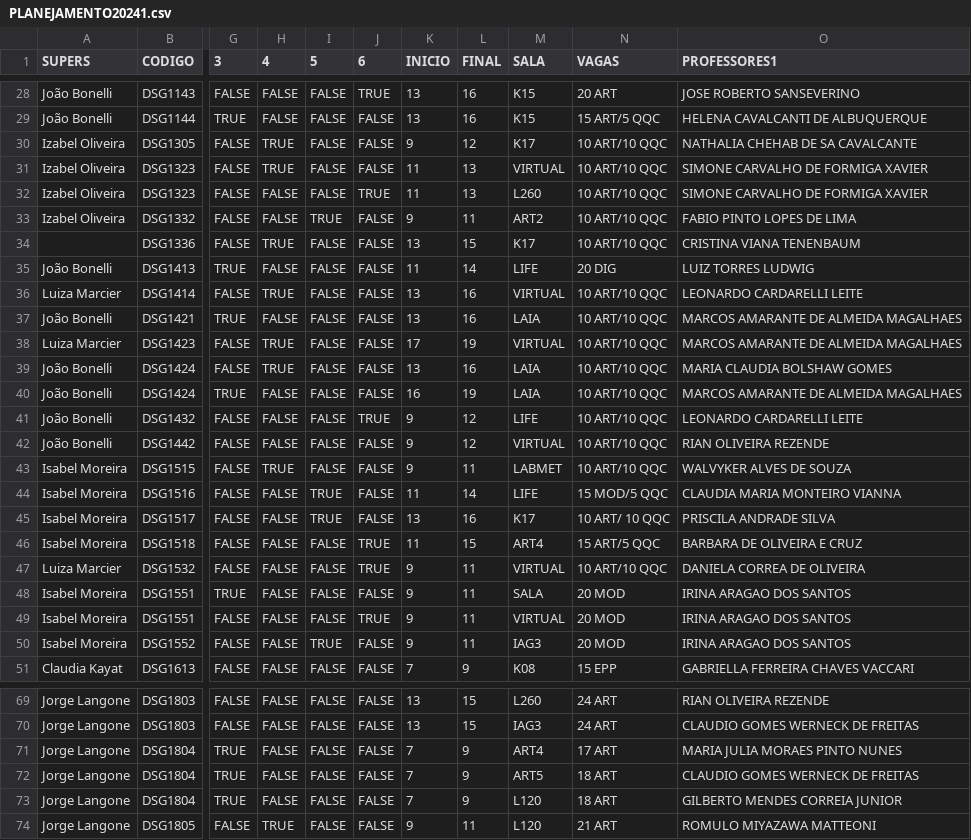
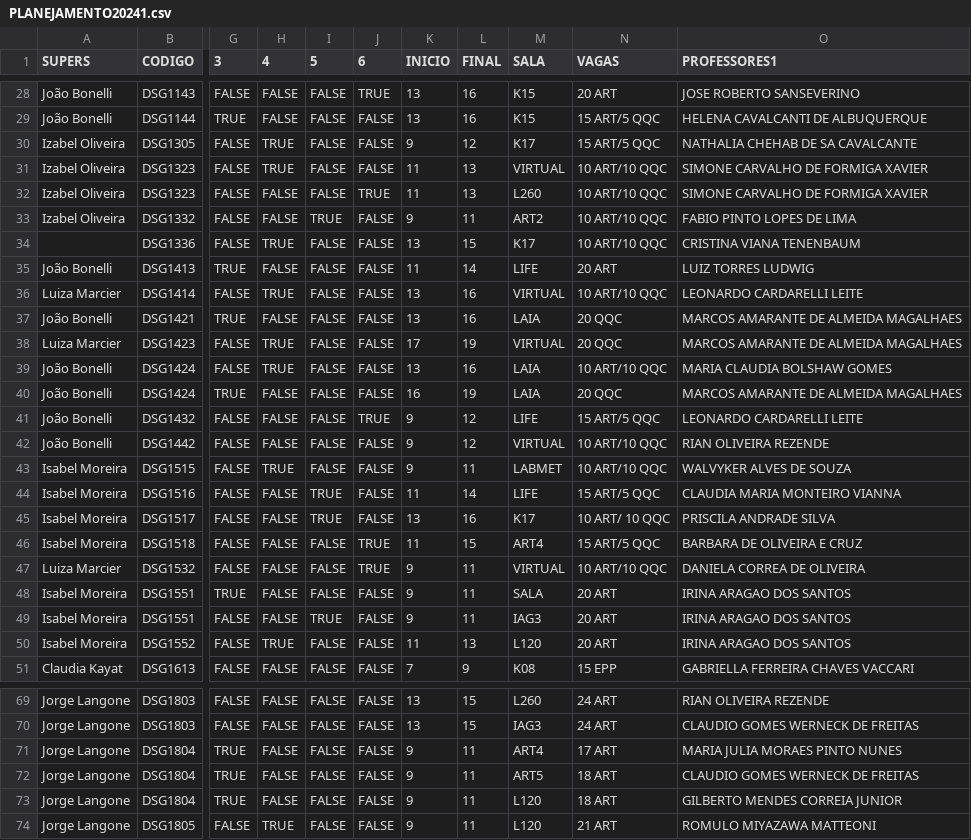
Before and after one commit to lifepucrio/lifepucrio.github.io, a CSV file: Planejamento241_Periodos/data/PLANEJAMENTO20241.csv, drawn as a sheet; only a part is shown, gaps mark what is left out; the diff covers the shown part only; the diff names each change by its address in the sheet, - before the commit and + after, or states it on an @@ line.

```diff
--- a/Planejamento241_Periodos/data/PLANEJAMENTO20241.csv
+++ b/Planejamento241_Periodos/data/PLANEJAMENTO20241.csv
-N30 (VAGAS): 10 ART/10 QQC
+N30 (VAGAS): 15 ART/5 QQC
-N35 (VAGAS): 20 DIG
+N35 (VAGAS): 20 ART
-N37:N38 (VAGAS): 10 ART/10 QQC
+N37:N38 (VAGAS): 20 QQC
-N40 (VAGAS): 10 ART/10 QQC
+N40 (VAGAS): 20 QQC
-N41 (VAGAS): 10 ART/10 QQC
+N41 (VAGAS): 15 ART/5 QQC
-N44 (VAGAS): 15 MOD/5 QQC
+N44 (VAGAS): 15 ART/5 QQC
-N48:N50 (VAGAS): 20 MOD
+N48:N50 (VAGAS): 20 ART
-I49 (5): FALSE
+I49 (5): TRUE
-J49 (6): TRUE
+J49 (6): FALSE
-M49 (SALA): VIRTUAL
+M49 (SALA): IAG3
-H50 (4): FALSE
+H50 (4): TRUE
-I50 (5): TRUE
+I50 (5): FALSE
-K50 (INICIO): 9
+K50 (INICIO): 11
-L50 (FINAL): 11
+L50 (FINAL): 13
-M50 (SALA): IAG3
+M50 (SALA): L120
-K71:K73 (INICIO): 7
+K71:K73 (INICIO): 9
-L71:L73 (FINAL): 9
+L71:L73 (FINAL): 11
```
Also changed, not shown: 49 edited cells elsewhere in this file, Planejamento241_Professores/data/PLANEJAMENTO20241.csv, Planejamento241_ProfsSerieHist/data/PLANEJAMENTO20241.csv, 1 other file.
